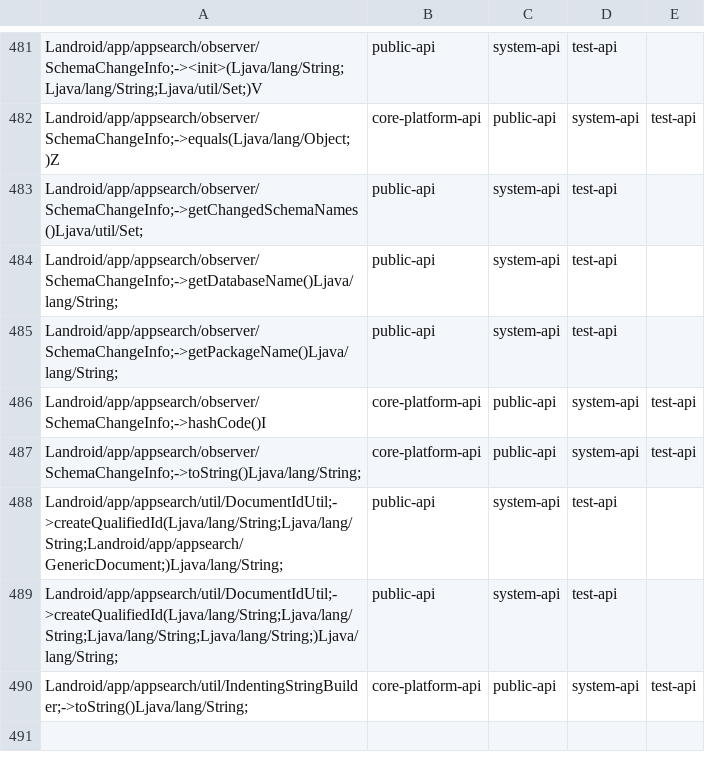
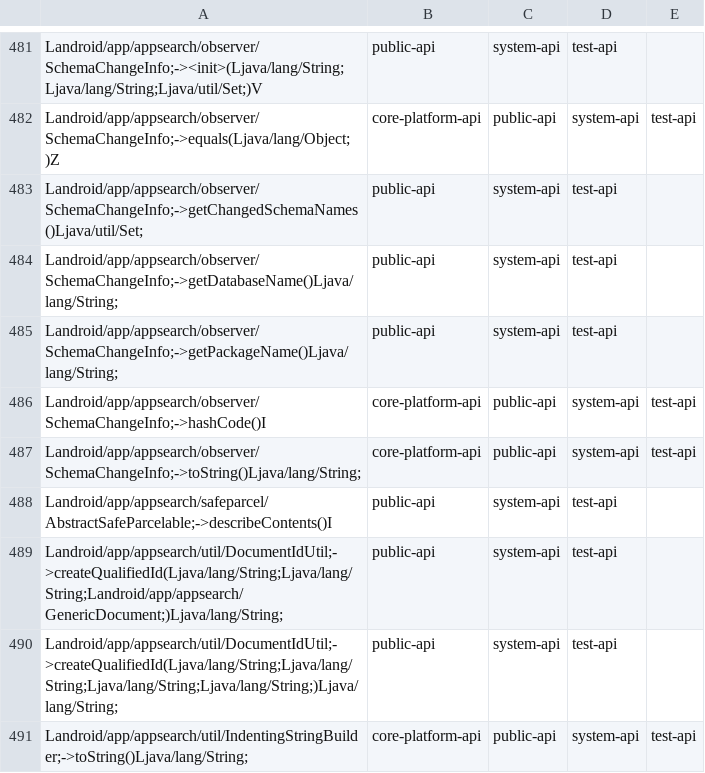
Before and after one commit to msft-mirror-aosp/platform.prebuilts.module_sdk.AppSearch, a CSV file: current/hiddenapi/filtered-stub-flags.csv, drawn as a sheet; only a part is shown, gaps mark what is left out; the diff names each change by its address in the sheet, - before the commit and + after, or states it on an @@ line.

```diff
--- a/current/hiddenapi/filtered-stub-flags.csv
+++ b/current/hiddenapi/filtered-stub-flags.csv
+row 488: Landroid/app/appsearch/safeparcel/AbstractSafeParcelable;->describeContents()I | public-api | system-api | test-api
```
Also changed, not shown: current/hiddenapi/filtered-flags.csv, 4 other files.
